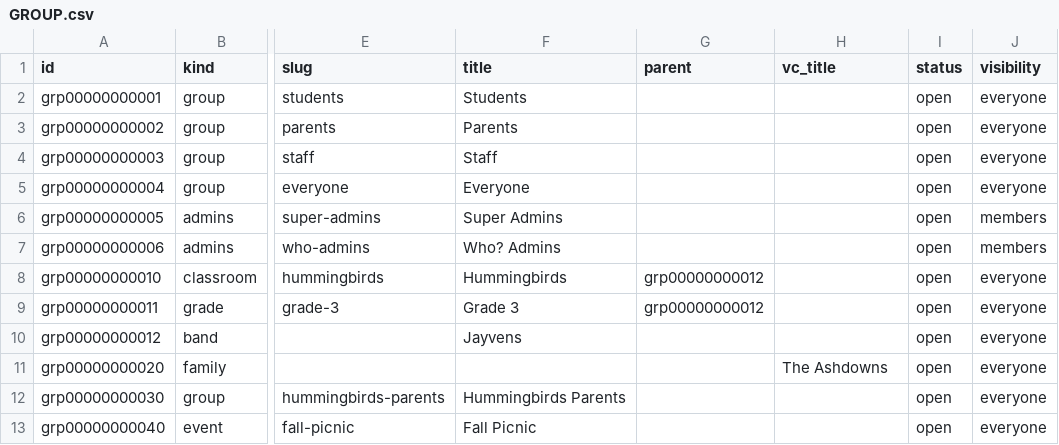
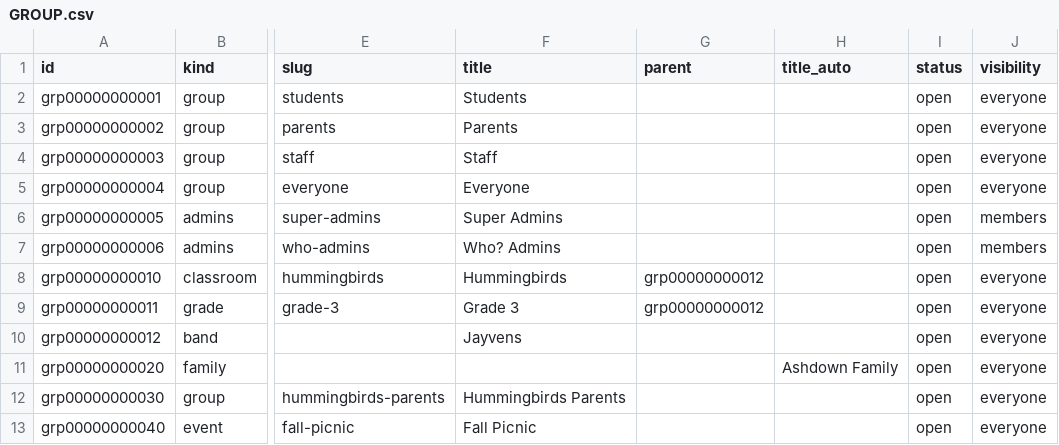
Before and after one commit to heliosian/heliosian, a CSV file: sampledata/datagroups/GROUP.csv, drawn as a sheet; only a part is shown, gaps mark what is left out; the diff names each change by its address in the sheet, - before the commit and + after, or states it on an @@ line.

Commit message:
Name families from their members' current names in a trigger, as title_auto

```diff
--- a/sampledata/datagroups/GROUP.csv
+++ b/sampledata/datagroups/GROUP.csv
-H1: vc_title
+H1: title_auto
-H11 (title_auto): The Ashdowns
+H11 (title_auto): Ashdown Family
```
Also changed, not shown: 7 other files.
